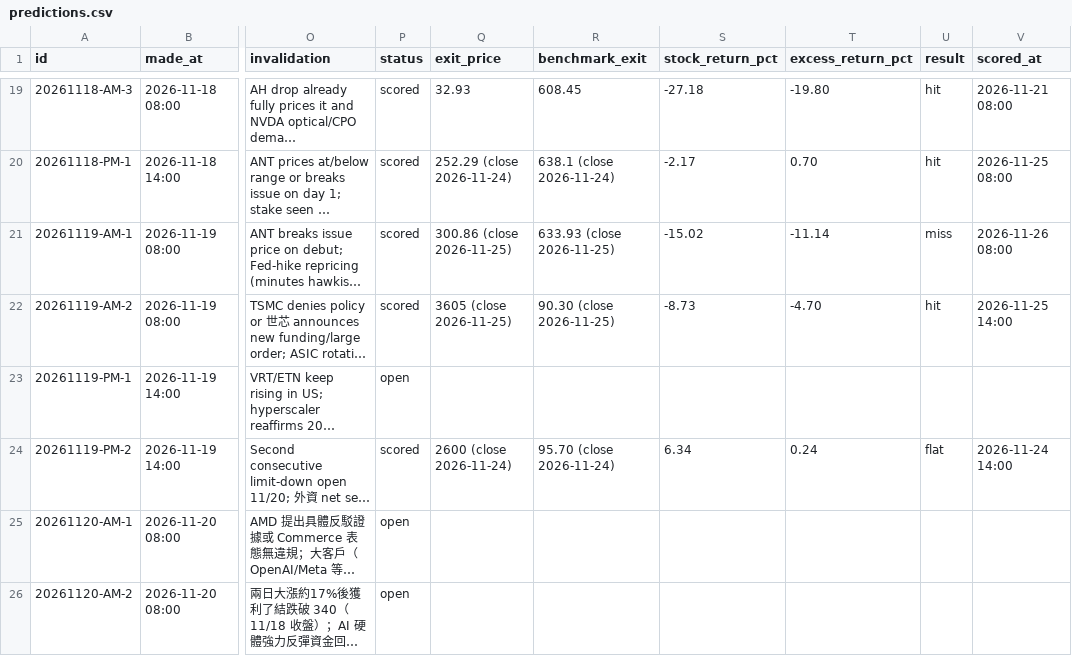
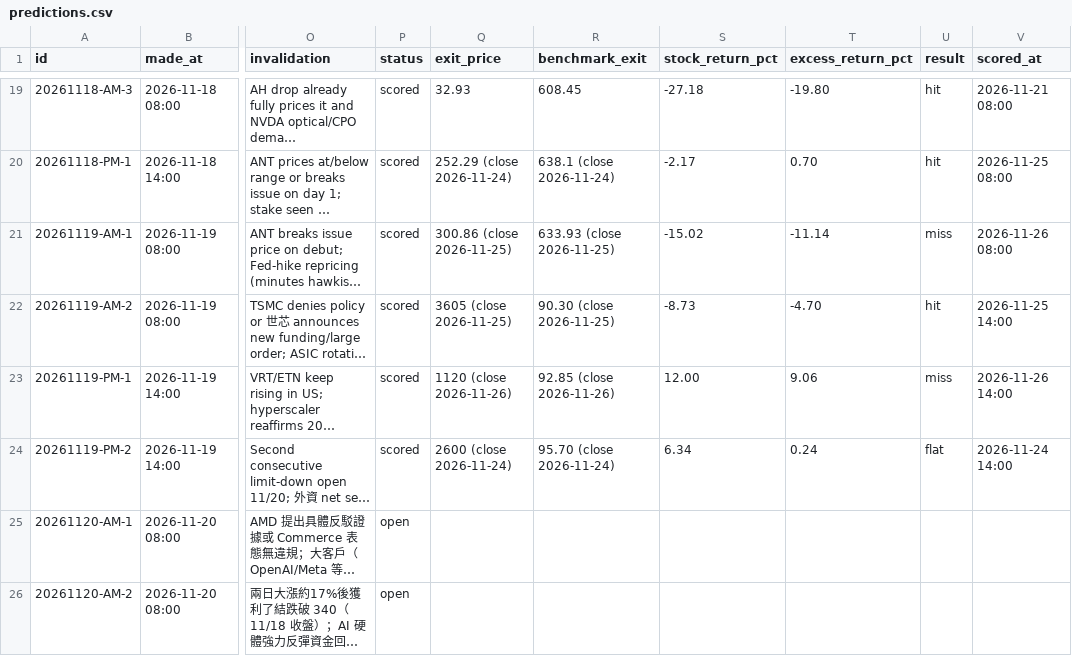
Before and after one commit to lujames13/grok-finance-prediction, a CSV file: data/predictions.csv, drawn as a sheet; only a part is shown, gaps mark what is left out; long unchanged cells end in …; the diff covers the shown part only; the diff names each change by its address in the sheet, - before the commit and + after, or states it on an @@ line.

Commit message:
predictions: sync 2026-11-26 13:55

```diff
--- a/data/predictions.csv
+++ b/data/predictions.csv
-P23 (status): open
+P23 (status): scored
-Q23 (exit_price): (empty)
+Q23 (exit_price): 1120 (close 2026-11-26)
-R23 (benchmark_exit): (empty)
+R23 (benchmark_exit): 92.85 (close 2026-11-26)
-S23 (stock_return_pct): (empty)
+S23 (stock_return_pct): 12.00
-T23 (excess_return_pct): (empty)
+T23 (excess_return_pct): 9.06
-U23 (result): (empty)
+U23 (result): miss
-V23 (scored_at): (empty)
+V23 (scored_at): 2026-11-26 14:00
```
Also changed, not shown: 1 added row and 7 edited cells elsewhere in this file, 6 other files.
